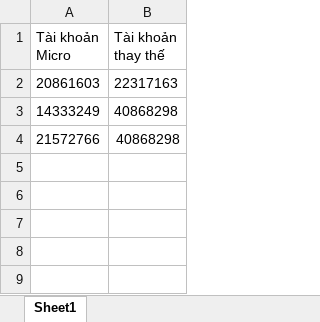
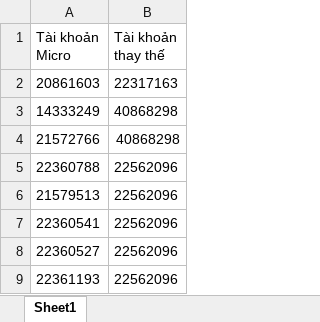
Before and after one commit to tuananhinvest/vantage_cashback, an Excel workbook: vantage_micro.xlsx, sheet Sheet1, drawn as a sheet; values as stored, in another font and other column widths than the file's, no borders; the diff names each change by its address in the sheet, - before the commit and + after, or states it on an @@ line.

Commit message:
Update cent

```diff
--- a/vantage_micro.xlsx (sheet Sheet1)
+++ b/vantage_micro.xlsx (sheet Sheet1)
+row 5: 22360788 | 22562096
+row 6: 21579513 | 22562096
+row 7: 22360541 | 22562096
+row 8: 22360527 | 22562096
+row 9: 22361193 | 22562096
```
